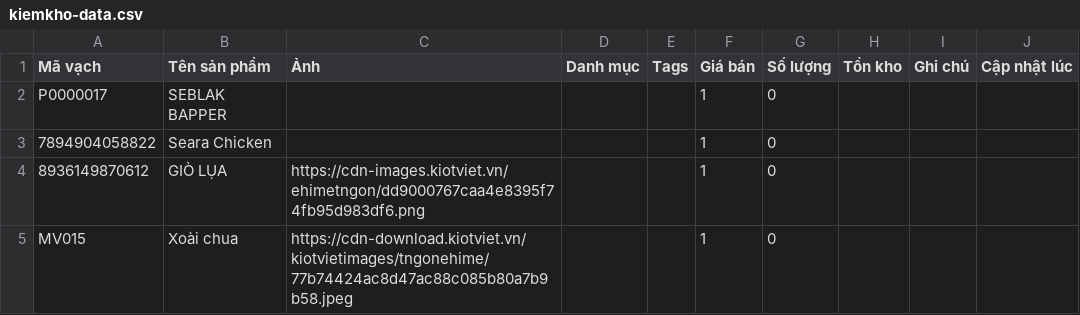
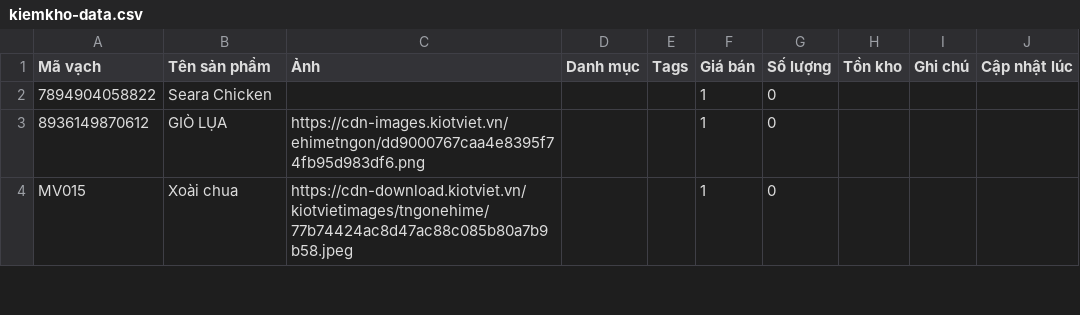
Before and after one commit to tngon462/QR, a CSV file: kiemkho-data.csv, drawn as a sheet; only a part is shown; the diff names each change by its address in the sheet, - before the commit and + after, or states it on an @@ line.

Commit message:
Update inventory CSV from kiemkho app

```diff
--- a/kiemkho-data.csv
+++ b/kiemkho-data.csv
-row 2: P0000017 | SEBLAK BAPPER |  |  |  | 1 | 0
```
